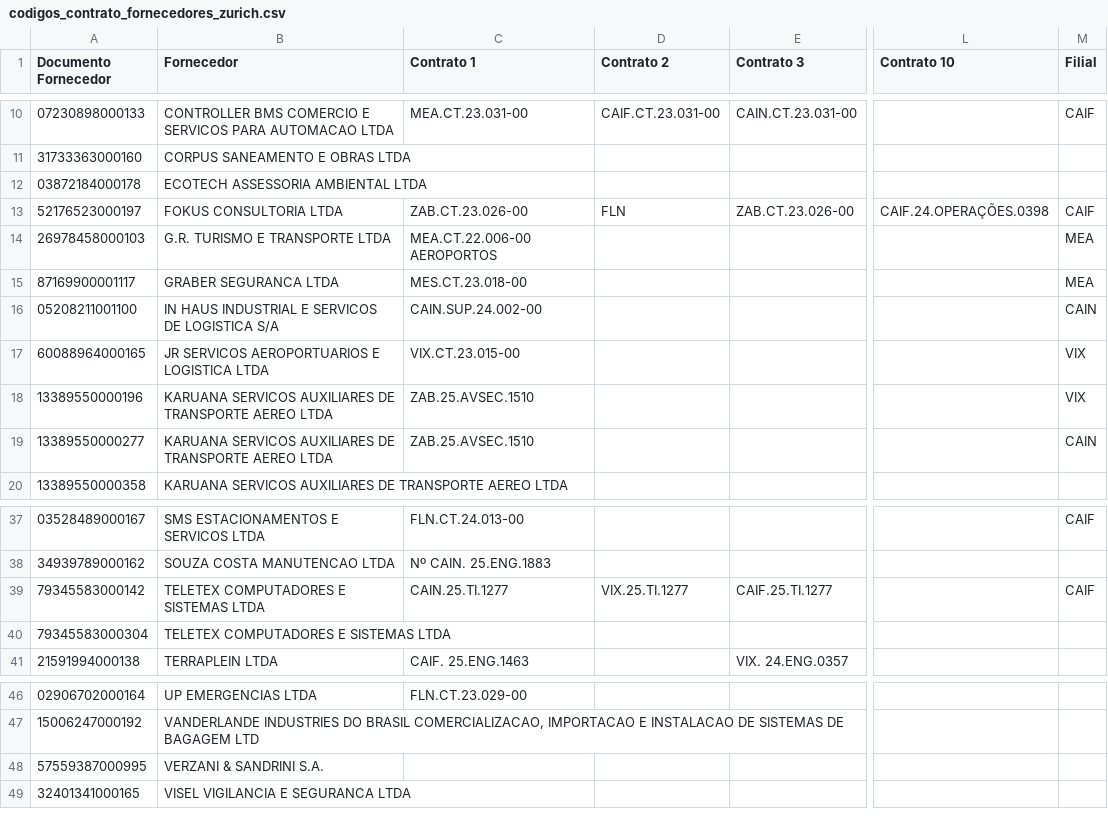
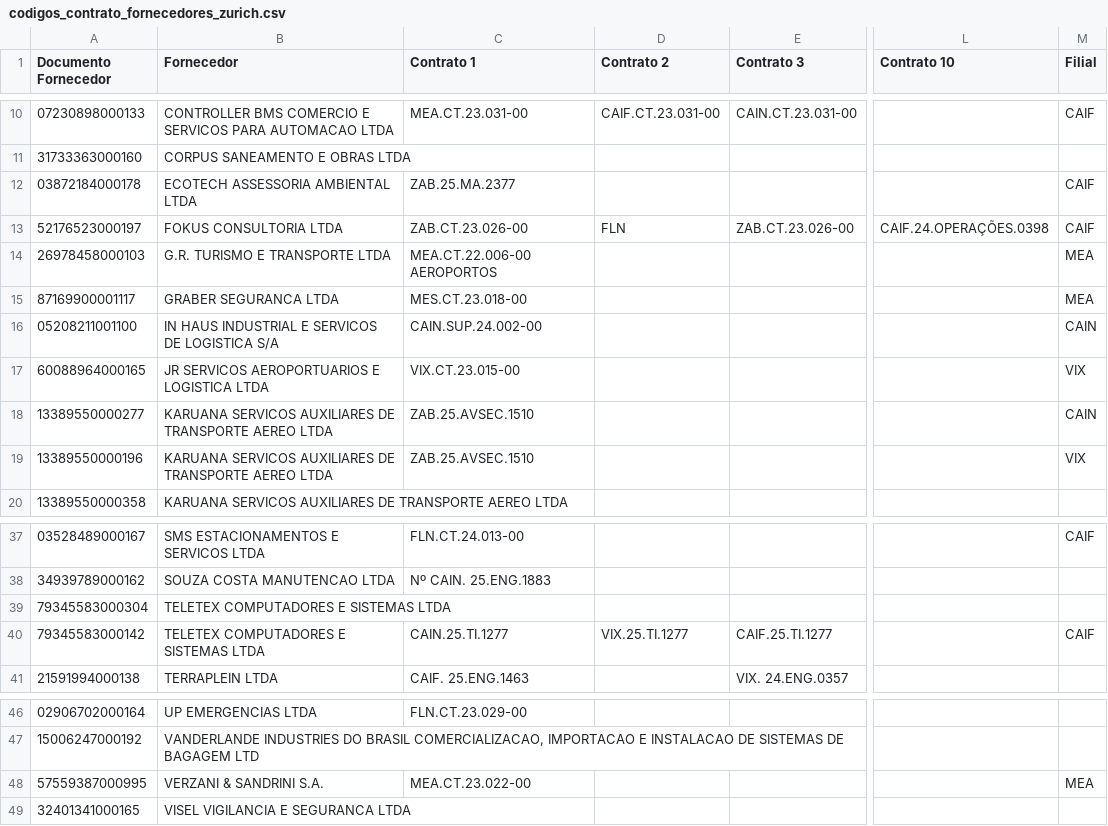
Before and after one commit to gabrillvital-crypto/ClaudeGL, a CSV file: Dashboard/data/codigos_contrato_fornecedores_zurich.csv, drawn as a sheet; only a part is shown, gaps mark what is left out; the diff names each change by its address in the sheet, - before the commit and + after, or states it on an @@ line.

```diff
--- a/Dashboard/data/codigos_contrato_fornecedores_zurich.csv
+++ b/Dashboard/data/codigos_contrato_fornecedores_zurich.csv
-C12 (Contrato 1): (empty)
+C12 (Contrato 1): ZAB.25.MA.2377
-M12 (Filial): (empty)
+M12 (Filial): CAIF
@@ row 19 moved to row 18: 13389550000277 @@
@@ row 40 moved to row 39: 79345583000304 @@
-C48 (Contrato 1): (empty)
+C48 (Contrato 1): MEA.CT.23.022-00
-M48 (Filial): (empty)
+M48 (Filial): MEA
```
Also changed, not shown: Dashboard/data/busca_automatica_zurich.csv, Dashboard/data/contratos_zurich.csv, 13 other files.
